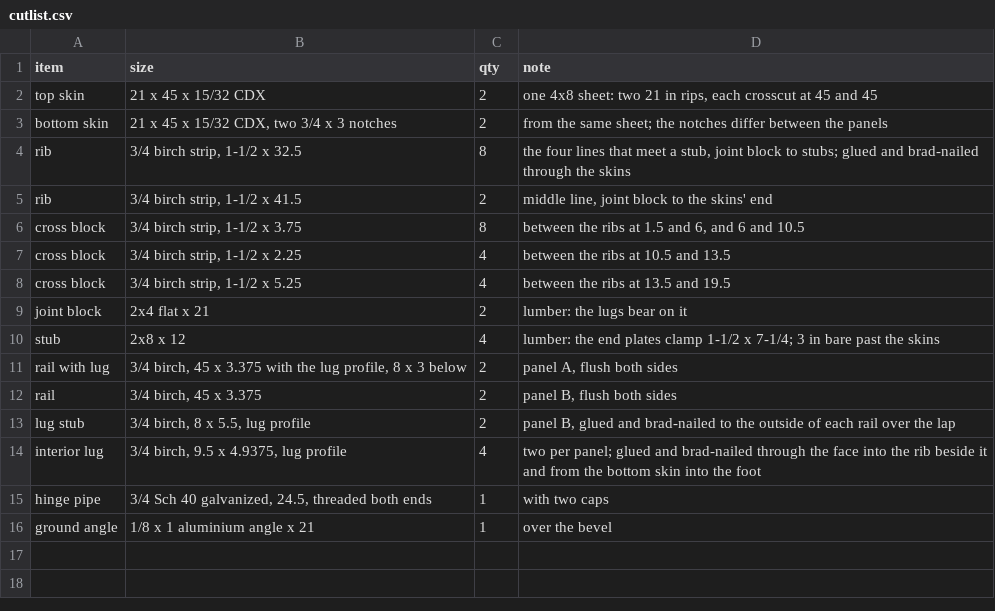
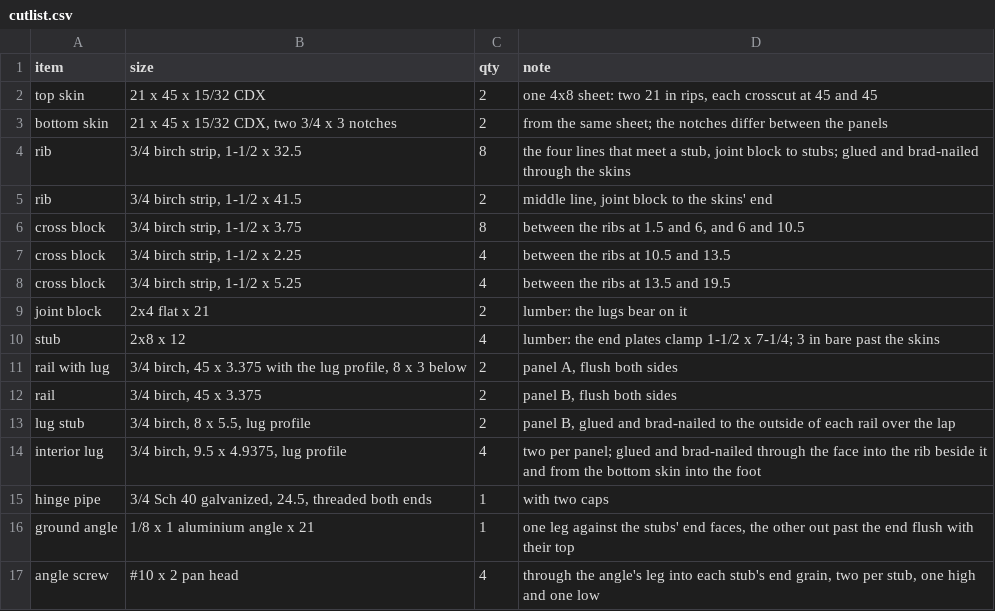
Before and after one commit to jcrigby/offkilter, a CSV file: examples/ramp/out/cutlist.csv, drawn as a sheet.

```diff
--- a/examples/ramp/out/cutlist.csv
+++ b/examples/ramp/out/cutlist.csv
@@ -15,2 +15,3 @@ item,size,qty,note
 "hinge pipe","3/4 Sch 40 galvanized, 24.5, threaded both ends",1,"with two caps"
-"ground angle","1/8 x 1 aluminium angle x 21",1,"over the bevel"
+"ground angle","1/8 x 1 aluminium angle x 21",1,"one leg against the stubs' end faces, the other out past the end flush with their top"
+"angle screw","#10 x 2 pan head",4,"through the angle's leg into each stub's end grain, two per stub, one high and one low"
```
Also changed, not shown: 15 other files.
